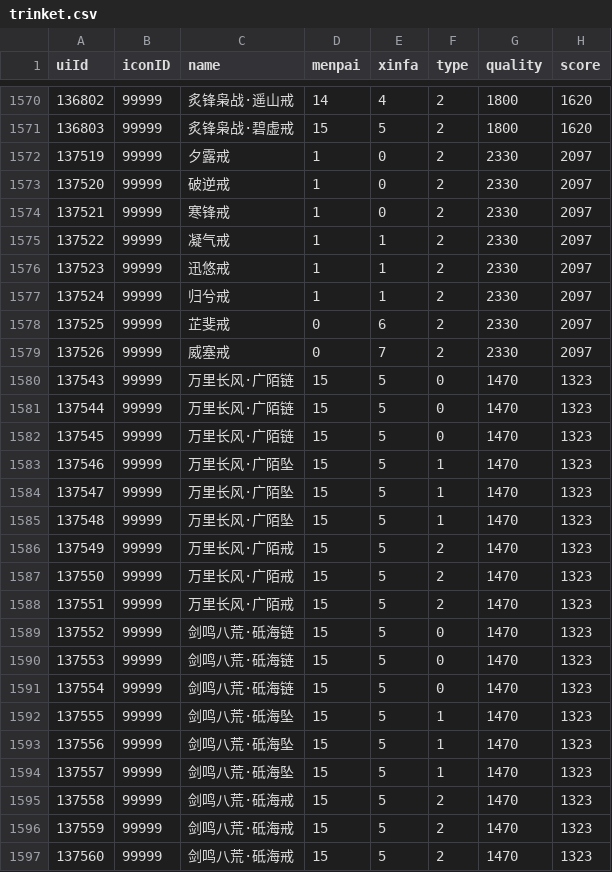
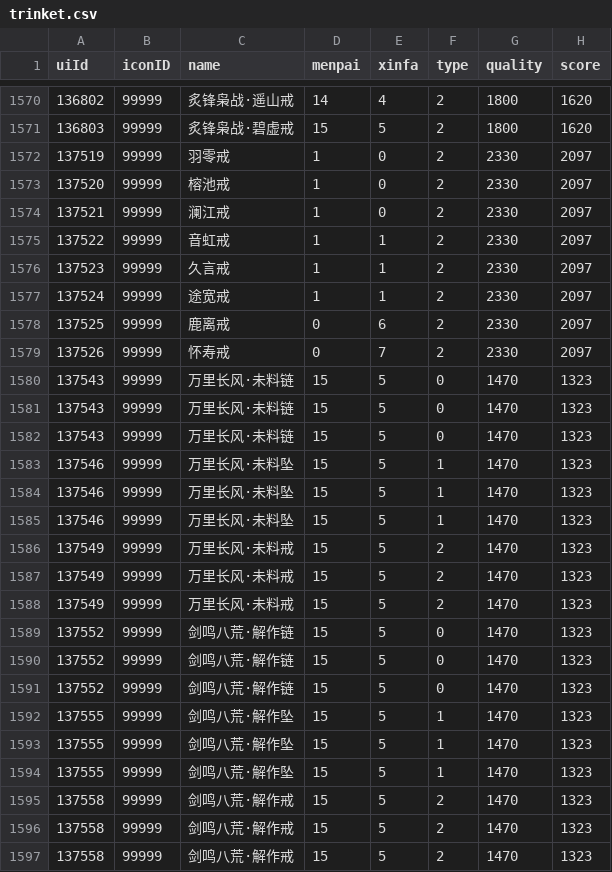
Before and after one commit to j3pz/j3pz-data-processor, a CSV file: output/trinket.csv, drawn as a sheet; only a part is shown, gaps mark what is left out; the diff names each change by its address in the sheet, - before the commit and + after, or states it on an @@ line.

```diff
--- a/output/trinket.csv
+++ b/output/trinket.csv
-C1572 (name): 夕露戒
+C1572 (name): 羽零戒
-C1573 (name): 破逆戒
+C1573 (name): 榕池戒
-C1574 (name): 寒锋戒
+C1574 (name): 澜江戒
-C1575 (name): 凝气戒
+C1575 (name): 音虹戒
-C1576 (name): 迅悠戒
+C1576 (name): 久言戒
-C1577 (name): 归兮戒
+C1577 (name): 途宽戒
-C1578 (name): 芷斐戒
+C1578 (name): 鹿离戒
-C1579 (name): 威塞戒
+C1579 (name): 怀寿戒
-C1580:C1582 (name): 万里长风·广陌链
+C1580:C1582 (name): 万里长风·未料链
-A1581 (uiId): 137544
+A1581 (uiId): 137543
-A1582 (uiId): 137545
+A1582 (uiId): 137543
-C1583:C1585 (name): 万里长风·广陌坠
+C1583:C1585 (name): 万里长风·未料坠
-A1584 (uiId): 137547
+A1584 (uiId): 137546
-A1585 (uiId): 137548
+A1585 (uiId): 137546
-C1586:C1588 (name): 万里长风·广陌戒
+C1586:C1588 (name): 万里长风·未料戒
-A1587 (uiId): 137550
+A1587 (uiId): 137549
-A1588 (uiId): 137551
+A1588 (uiId): 137549
-C1589:C1591 (name): 剑鸣八荒·砥海链
+C1589:C1591 (name): 剑鸣八荒·解作链
-A1590 (uiId): 137553
+A1590 (uiId): 137552
-A1591 (uiId): 137554
+A1591 (uiId): 137552
-C1592:C1594 (name): 剑鸣八荒·砥海坠
+C1592:C1594 (name): 剑鸣八荒·解作坠
-A1593 (uiId): 137556
+A1593 (uiId): 137555
-A1594 (uiId): 137557
+A1594 (uiId): 137555
-C1595:C1597 (name): 剑鸣八荒·砥海戒
+C1595:C1597 (name): 剑鸣八荒·解作戒
-A1596 (uiId): 137559
+A1596 (uiId): 137558
-A1597 (uiId): 137560
+A1597 (uiId): 137558
```
Also changed, not shown: output/weapon.csv, 9 other files.
